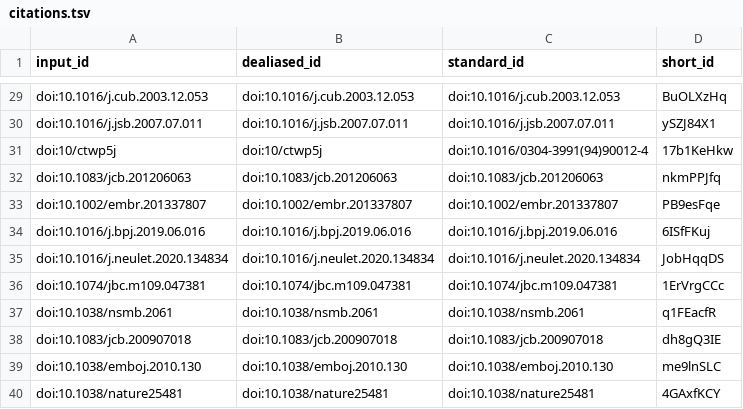
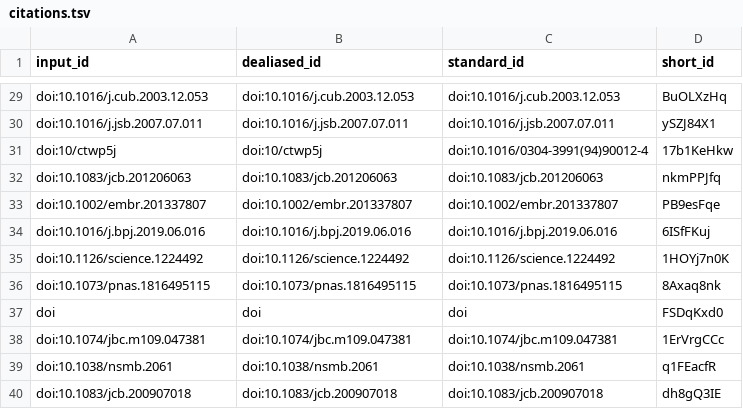
Before and after one commit to aseedb/synaptic_tomo_ms, a TSV file: citations.tsv, drawn as a sheet; only a part is shown, gaps mark what is left out; the shorter side is filled out with more unchanged rows; removed rows and columns are numbered as before the commit, all else as after; the diff names each change by its address in the sheet, - before the commit and + after, or states it on an @@ line.

```diff
--- a/citations.tsv
+++ b/citations.tsv
-row 35: doi:10.1016/j.neulet.2020.134834 | doi:10.1016/j.neulet.2020.134834 | doi:10.1016/j.neulet.2020.134834 | JobHqqDS
+row 35: doi:10.1126/science.1224492 | doi:10.1126/science.1224492 | doi:10.1126/science.1224492 | 1HOYj7n0K
+row 36: doi:10.1073/pnas.1816495115 | doi:10.1073/pnas.1816495115 | doi:10.1073/pnas.1816495115 | 8Axaq8nk
+row 37: doi | doi | doi | FSDqKxd0
```
Also changed, not shown: 6 other files.
